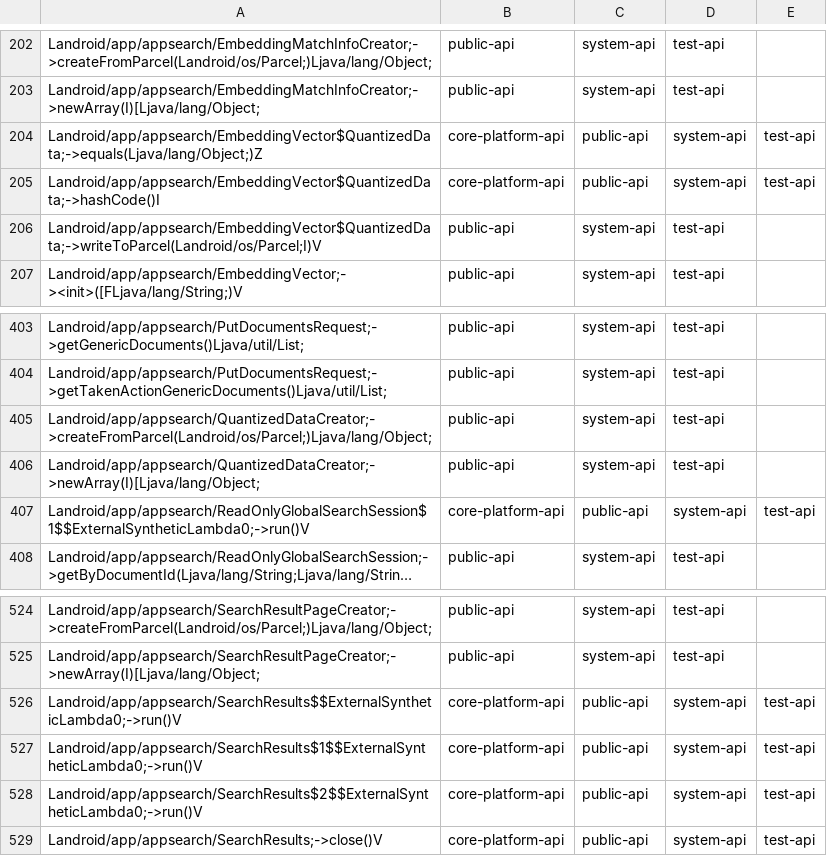
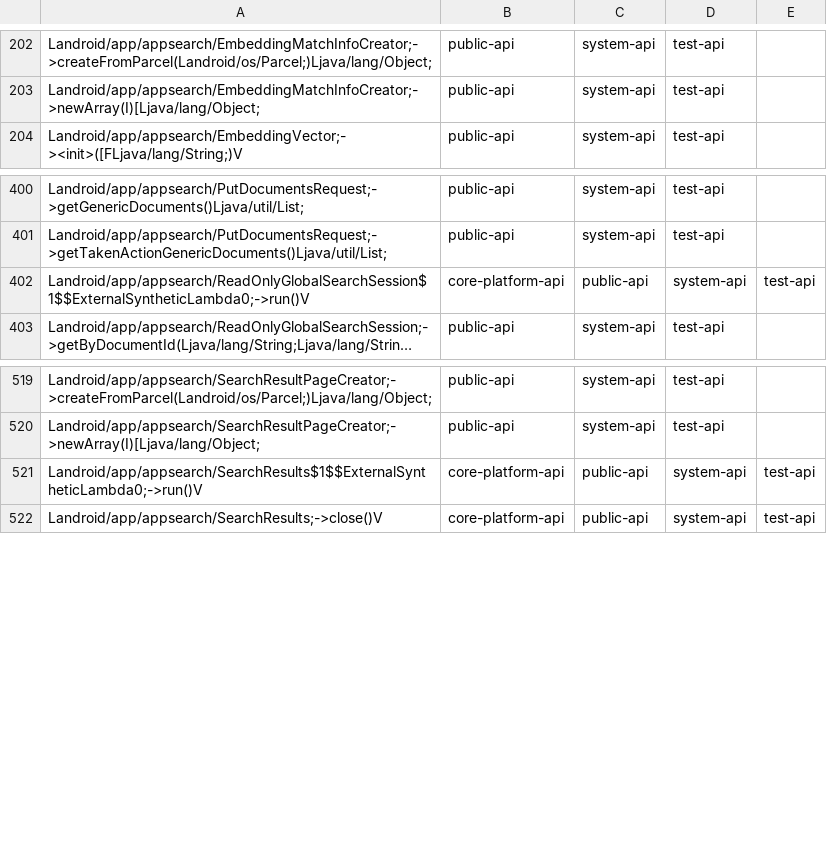
Before and after one commit to CodeLinaro-mirror/la_platform_prebuilts_module_sdk_AppSearch, a CSV file: current/hiddenapi/filtered-stub-flags.csv, drawn as a sheet; only a part is shown, gaps mark what is left out; long unchanged cells end in ….

```diff
--- a/current/hiddenapi/filtered-stub-flags.csv
+++ b/current/hiddenapi/filtered-stub-flags.csv
@@ -203,5 +203,2 @@ Landroid/app/appsearch/EmbeddingMatchInfoCreator;->createFromParcel(Landroid/os/
 Landroid/app/appsearch/EmbeddingMatchInfoCreator;->newArray(I)[Ljava/lang/Object;,public-api,system-api,test-api
-Landroid/app/appsearch/EmbeddingVector$QuantizedData;->equals(Ljava/lang/Object;)Z,core-platform-api,public-api,system-api,test-api
-Landroid/app/appsearch/EmbeddingVector$QuantizedData;->hashCode()I,core-platform-api,public-api,system-api,test-api
-Landroid/app/appsearch/EmbeddingVector$QuantizedData;->writeToParcel(Landroid/os/Parcel;I)V,public-api,system-api,test-api
 Landroid/app/appsearch/EmbeddingVector;-><init>([FLjava/lang/String;)V,public-api,system-api,test-api
@@ -404,4 +401,2 @@ Landroid/app/appsearch/PutDocumentsRequest;->getGenericDocuments()Ljava/util/Lis
 Landroid/app/appsearch/PutDocumentsRequest;->getTakenActionGenericDocuments()Ljava/util/List;,public-api,system-api,test-api
-Landroid/app/appsearch/QuantizedDataCreator;->createFromParcel(Landroid/os/Parcel;)Ljava/lang/Object;,public-api,system-api,test-api
-Landroid/app/appsearch/QuantizedDataCreator;->newArray(I)[Ljava/lang/Object;,public-api,system-api,test-api
 Landroid/app/appsearch/ReadOnlyGlobalSearchSession$1$$ExternalSyntheticLambda0;->run()V,core-platform-api,public-api,system-api,test-api
@@ -525,5 +520,3 @@ Landroid/app/appsearch/SearchResultPageCreator;->createFromParcel(Landroid/os/Pa
 Landroid/app/appsearch/SearchResultPageCreator;->newArray(I)[Ljava/lang/Object;,public-api,system-api,test-api
-Landroid/app/appsearch/SearchResults$$ExternalSyntheticLambda0;->run()V,core-platform-api,public-api,system-api,test-api
 Landroid/app/appsearch/SearchResults$1$$ExternalSyntheticLambda0;->run()V,core-platform-api,public-api,system-api,test-api
-Landroid/app/appsearch/SearchResults$2$$ExternalSyntheticLambda0;->run()V,core-platform-api,public-api,system-api,test-api
 Landroid/app/appsearch/SearchResults;->close()V,core-platform-api,public-api,system-api,test-api
```
Also changed, not shown: current/hiddenapi/filtered-flags.csv, 7 other files.
